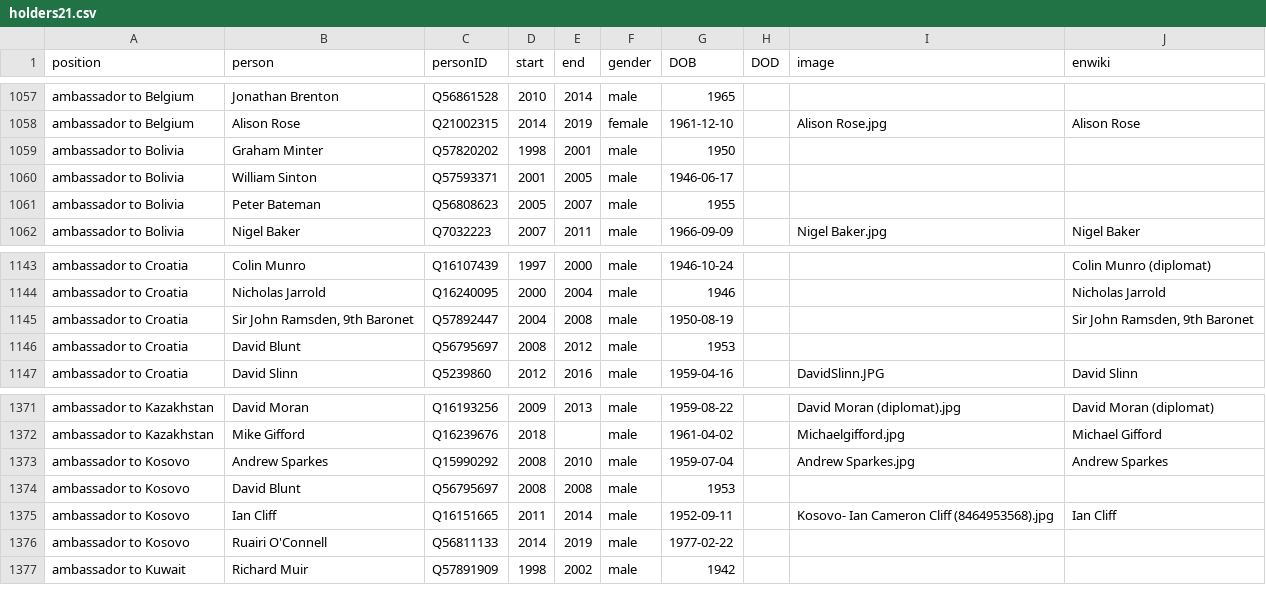
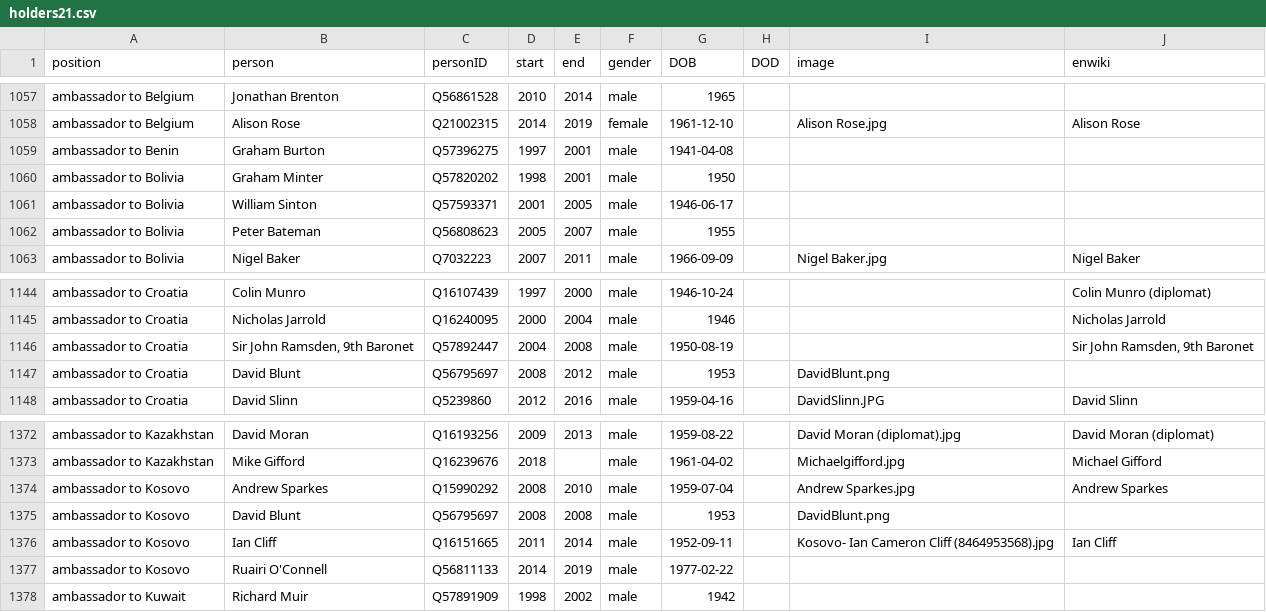
Before and after one commit to every-politician-scrapers/united-kingdom-cabinet, a CSV file: html/holders21.csv, drawn as a sheet; only a part is shown, gaps mark what is left out.

```diff
--- a/html/holders21.csv
+++ b/html/holders21.csv
@@ -1058,2 +1058,3 @@ ambassador to Belgium,Jonathan Brenton,Q56861528,2010,2014,male,1965,,,
 ambassador to Belgium,Alison Rose,Q21002315,2014,2019,female,1961-12-10,,Alison Rose.jpg,Alison Rose
+ambassador to Benin,Graham Burton,Q57396275,1997,2001,male,1941-04-08,,,
 ambassador to Bolivia,Graham Minter,Q57820202,1998,2001,male,1950,,,
@@ -1145,3 +1146,3 @@ ambassador to Croatia,Nicholas Jarrold,Q16240095,2000,2004,male,1946,,,Nicholas
 ambassador to Croatia,"Sir John Ramsden, 9th Baronet",Q57892447,2004,2008,male,1950-08-19,,,"Sir John Ramsden, 9th Baronet"
-ambassador to Croatia,David Blunt,Q56795697,2008,2012,male,1953,,,
+ambassador to Croatia,David Blunt,Q56795697,2008,2012,male,1953,,DavidBlunt.png,
 ambassador to Croatia,David Slinn,Q5239860,2012,2016,male,1959-04-16,,DavidSlinn.JPG,David Slinn
@@ -1373,3 +1374,3 @@ ambassador to Kazakhstan,Mike Gifford,Q16239676,2018,,male,1961-04-02,,Michaelgi
 ambassador to Kosovo,Andrew Sparkes,Q15990292,2008,2010,male,1959-07-04,,Andrew Sparkes.jpg,Andrew Sparkes
-ambassador to Kosovo,David Blunt,Q56795697,2008,2008,male,1953,,,
+ambassador to Kosovo,David Blunt,Q56795697,2008,2008,male,1953,,DavidBlunt.png,
 ambassador to Kosovo,Ian Cliff,Q16151665,2011,2014,male,1952-09-11,,Kosovo- Ian Cameron Cliff (8464953568).jpg,Ian Cliff
```
Also changed, not shown: html/legislators.csv.
